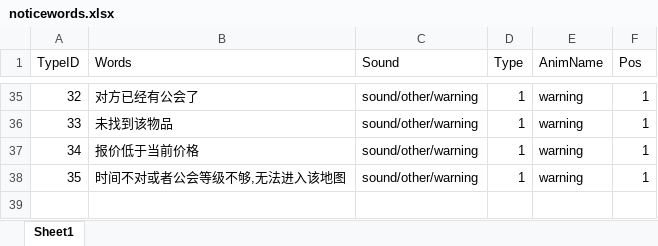
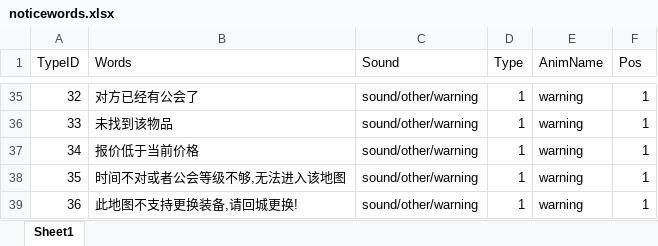
Before and after one commit to chenyang6534/dotanet_client, an Excel workbook: Excel/noticewords.xlsx, sheet Sheet1, drawn as a sheet; only a part is shown, gaps mark what is left out; values as stored, in another font and other column widths than the file's, no borders; the diff names each change by its address in the sheet, - before the commit and + after, or states it on an @@ line.

```diff
--- a/Excel/noticewords.xlsx (sheet Sheet1)
+++ b/Excel/noticewords.xlsx (sheet Sheet1)
+row 39: 36 | 此地图不支持更换装备,请回城更换! | sound/other/warning | 1 | warning | 1
```
Also changed, not shown: Excel/buff_effect.xlsx, Excel/client_scene.xlsx, 1 other file.
